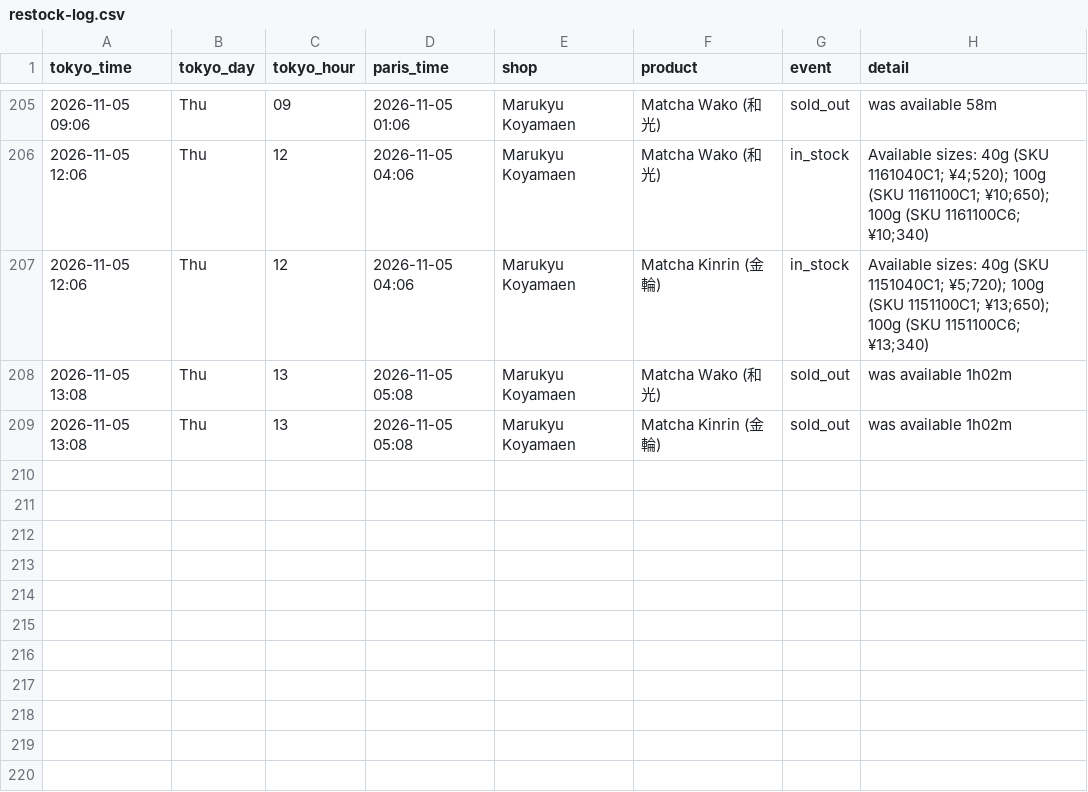
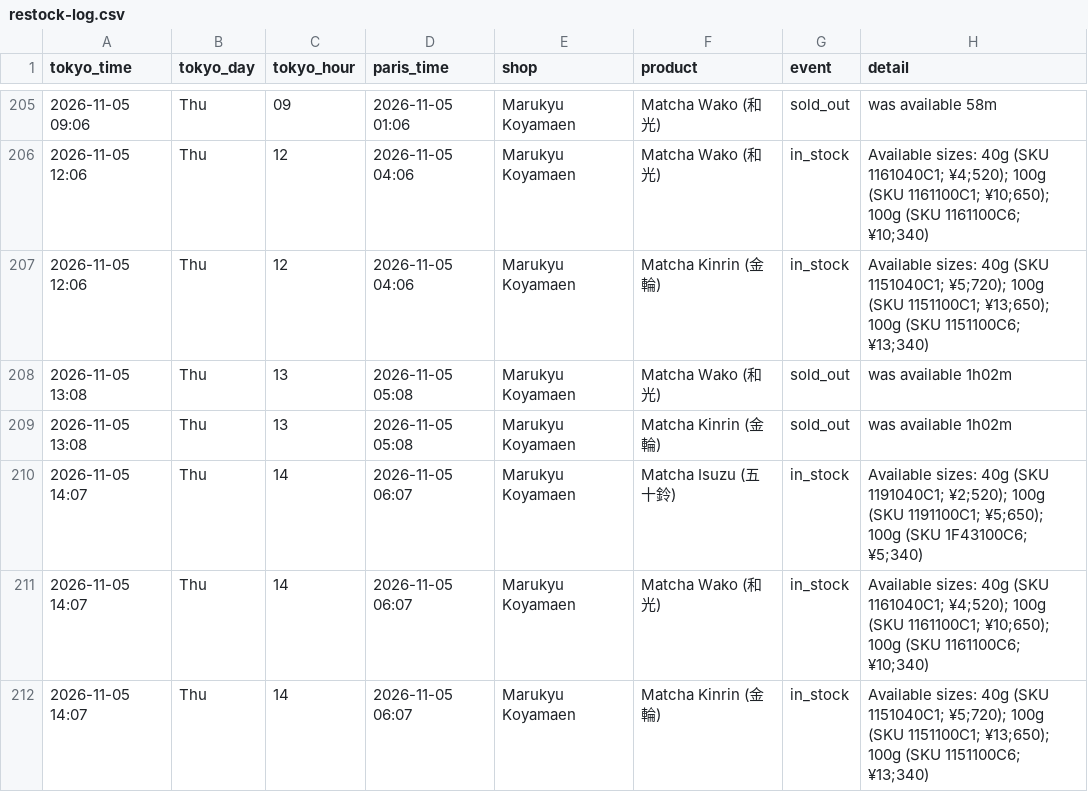
Before and after one commit to matcha-watch/matcha-watch, a CSV file: restock-log.csv, drawn as a sheet; only a part is shown, gaps mark what is left out.

```diff
--- a/restock-log.csv
+++ b/restock-log.csv
@@ -209 +209,4 @@ tokyo_time,tokyo_day,tokyo_hour,paris_time,shop,product,event,detail
 2026-11-05 13:08,Thu,13,2026-11-05 05:08,Marukyu Koyamaen,Matcha Kinrin (金輪),sold_out,was available 1h02m
+2026-11-05 14:07,Thu,14,2026-11-05 06:07,Marukyu Koyamaen,Matcha Isuzu (五十鈴),in_stock,Available sizes: 40g (SKU 1191040C1; ¥2;520); 100g (SKU 1191100C1; ¥5;650); 100g (SKU 1F43100C6; ¥5;340)
+2026-11-05 14:07,Thu,14,2026-11-05 06:07,Marukyu Koyamaen,Matcha Wako (和光),in_stock,Available sizes: 40g (SKU 1161040C1; ¥4;520); 100g (SKU 1161100C1; ¥10;650); 100g (SKU 1161100C6; ¥10;340)
+2026-11-05 14:07,Thu,14,2026-11-05 06:07,Marukyu Koyamaen,Matcha Kinrin (金輪),in_stock,Available sizes: 40g (SKU 1151040C1; ¥5;720); 100g (SKU 1151100C1; ¥13;650); 100g (SKU 1151100C6; ¥13;340)
```
Also changed, not shown: 2 other files.
